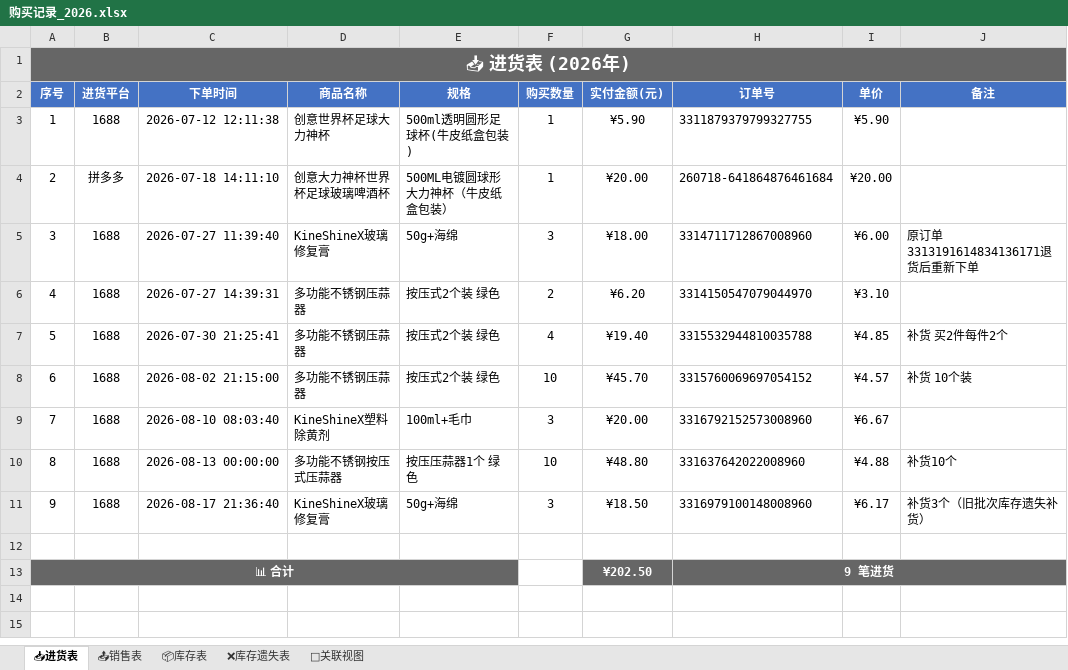
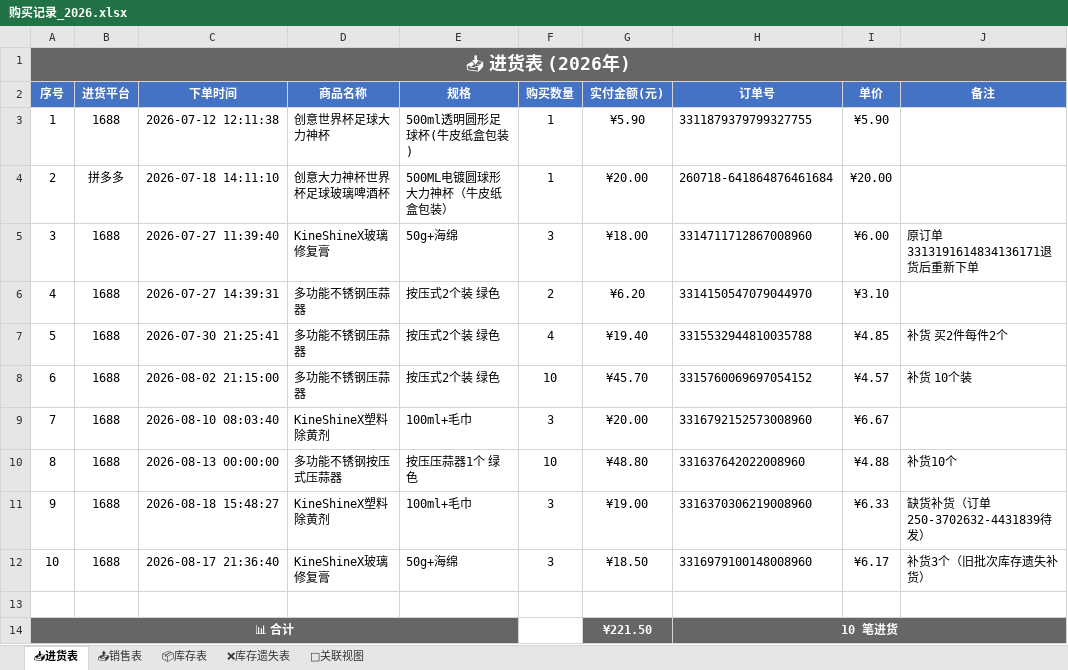
Before and after one commit to xiaoba1/amazon_record, an Excel workbook: 购买记录/归档表格/购买记录_2026.xlsx, sheet 📥进货表, drawn as a sheet; values as stored, in another font and other column widths than the file's, no borders; removed rows and columns are numbered as before the commit, all else as after; the diff names each change by its address in the sheet, - before the commit and + after, or states it on an @@ line.

```diff
--- a/购买记录/归档表格/购买记录_2026.xlsx (sheet 📥进货表)
+++ b/购买记录/归档表格/购买记录_2026.xlsx (sheet 📥进货表)
+row 11: 9 | 1688 | 2026-08-18 15:48:27 | KineShineX塑料除黄剂 | 100ml+毛巾 | 3 | ¥19.00 | 3316370306219008960 | ¥6.33 | 缺货补货（订单250-3702632-4431839待发）
@@ column A (序号) renumbered in row 12 @@
-row 13: 📊 合计 |  |  |  |  |  | ¥202.50 | 9 笔进货
+row 14: 📊 合计 |  |  |  |  |  | ¥221.50 | 10 笔进货
```
Also changed, not shown: sheet 📦库存表, sheet 🔗关联视图, 1 other file.
